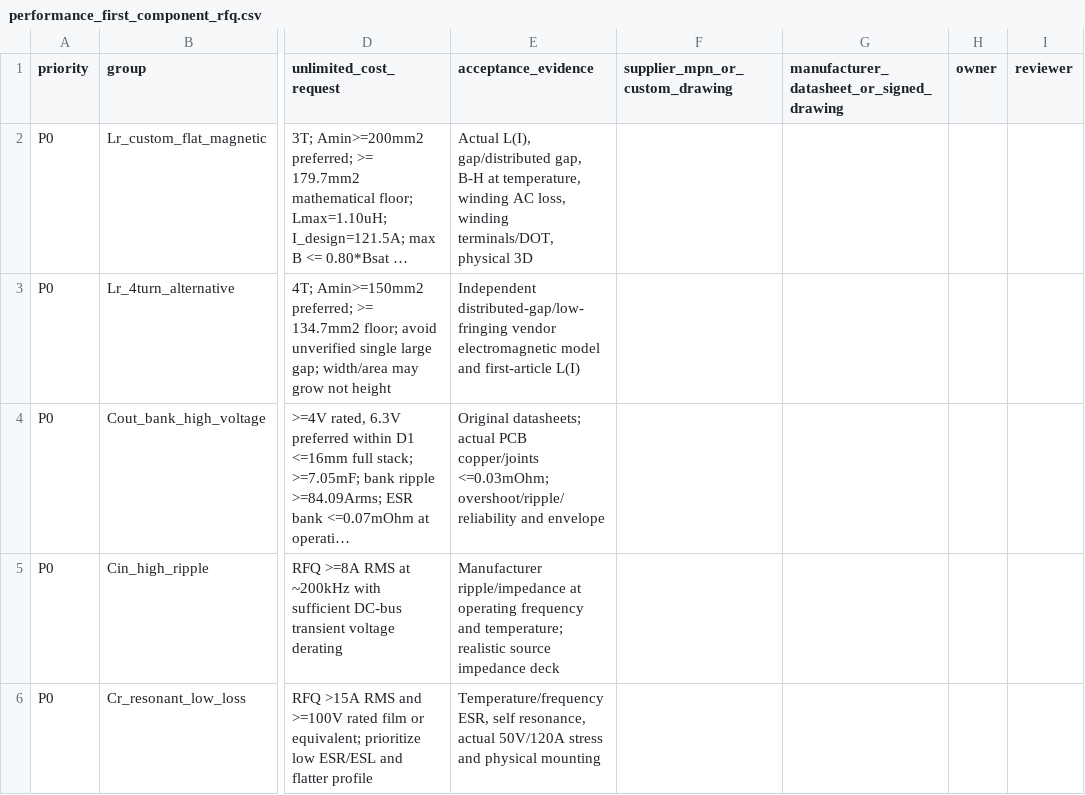
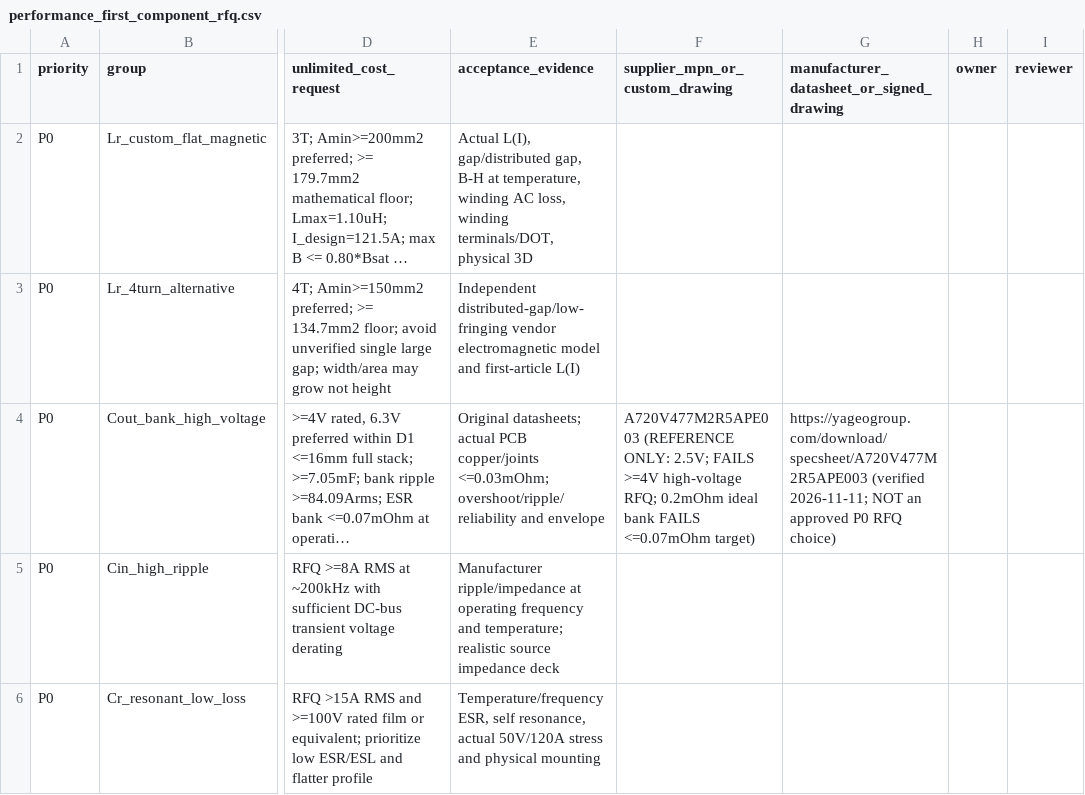
Before and after one commit to czy0126/CZY, a CSV file: hardware/dcx_main/performance_first_component_rfq.csv, drawn as a sheet; only a part is shown, gaps mark what is left out; long unchanged cells end in …; the diff names each change by its address in the sheet, - before the commit and + after, or states it on an @@ line.

Commit message:
fix(PR92): add verified A720 manufacturer source to P0 Cout RFQ but explicitly flag HV/ESR targets unmet

```diff
--- a/hardware/dcx_main/performance_first_component_rfq.csv
+++ b/hardware/dcx_main/performance_first_component_rfq.csv
-F4 (supplier_mpn_or_custom_drawing): (empty)
+F4 (supplier_mpn_or_custom_drawing): A720V477M2R5APE003 (REFERENCE ONLY: 2.5V; FAILS >=4V high-voltage RFQ; 0.2mOhm ideal bank FAILS <=0.07mOhm target)
-G4: (empty)
+G4: https://yageogroup.com/download/specsheet/A720V477M2R5APE003 (verified 2026-11-11; NOT an approved P0 RFQ choice)
```
